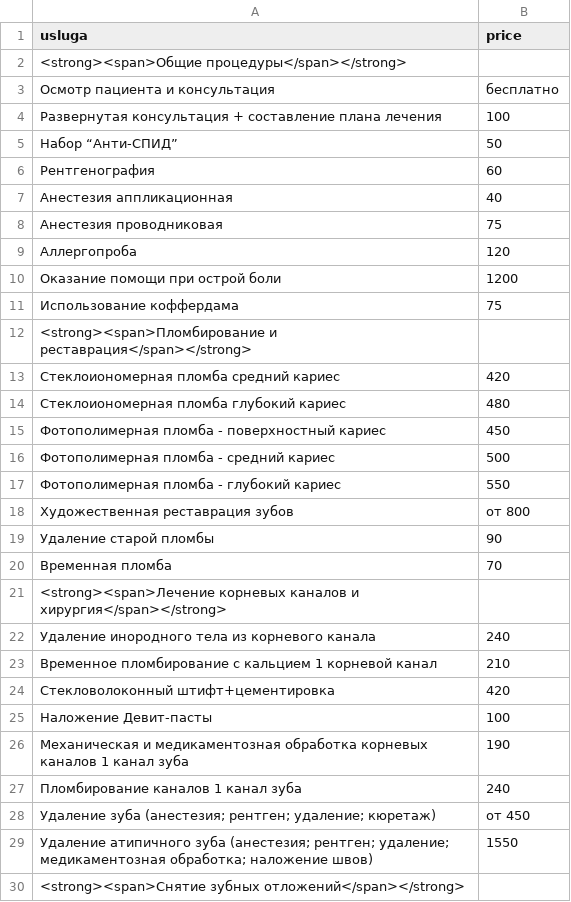
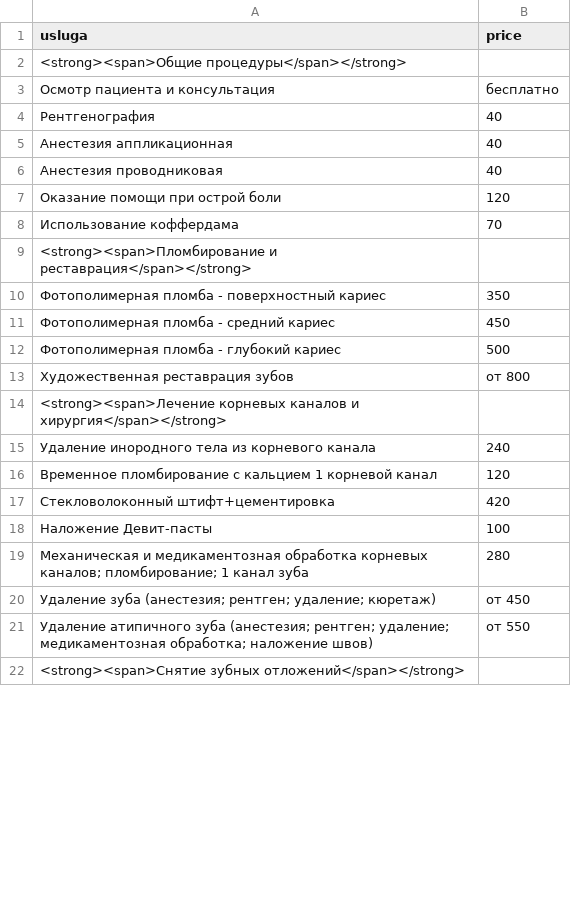
Before and after one commit to laserstom/laserstom.github.io, a CSV file: _data/price.csv, drawn as a sheet; only a part is shown; the diff covers the shown part only.

Commit message:
price

```diff
--- a/_data/price.csv
+++ b/_data/price.csv
@@ -4,27 +4,19 @@ usluga,price
-Развернутая консультация + составление плана лечения,100
-Набор “Анти-СПИД”,50
-Рентгенография,	60
+Рентгенография,40
 Анестезия аппликационная,40
-Анестезия проводниковая,75
-Аллергопроба,	120
-Оказание помощи при острой боли,1200
-Использование коффердама,75
+Анестезия проводниковая,40
+Оказание помощи при острой боли,120
+Использование коффердама,70
 <strong><span>Пломбирование и реставрация</span></strong>
-Стеклоиономерная пломба средний кариес,420
-Стеклоиономерная пломба глубокий кариес,480
-Фотополимерная пломба - поверхностный кариес,450
-Фотополимерная пломба - средний кариес,500
-Фотополимерная пломба - глубокий кариес,550
+Фотополимерная пломба - поверхностный кариес,350
+Фотополимерная пломба - средний кариес,450
+Фотополимерная пломба - глубокий кариес,500
 Художественная реставрация зубов,от 800
-Удаление старой пломбы,90
-Временная пломба,70
 <strong><span>Лечение корневых каналов и хирургия</span></strong>
 Удаление инородного тела из корневого канала,240
-Временное пломбирование с кальцием 1 корневой канал,210
+Временное пломбирование с кальцием 1 корневой канал,120
 Стекловолоконный штифт+цементировка,420
 Наложение Девит-пасты,100
-Механическая и медикаментозная обработка корневых каналов 1 канал зуба,190
-Пломбирование каналов 1 канал зуба,240
+Механическая и медикаментозная обработка корневых каналов; пломбирование; 1 канал зуба,280
 Удаление зуба (анестезия; рентген; удаление; кюретаж),от 450
-Удаление атипичного зуба (анестезия; рентген; удаление; медикаментозная обработка; наложение швов),1550
+Удаление атипичного зуба (анестезия; рентген; удаление; медикаментозная обработка; наложение швов),от 550
 <strong><span>Снятие зубных отложений</span></strong>
```
Also changed, not shown: 5 added rows, 8 removed rows and 8 edited cells elsewhere in this file.
